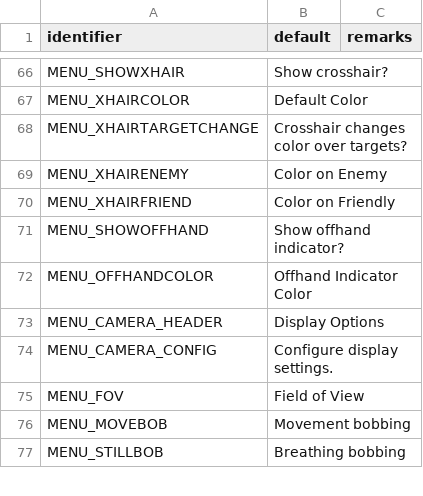
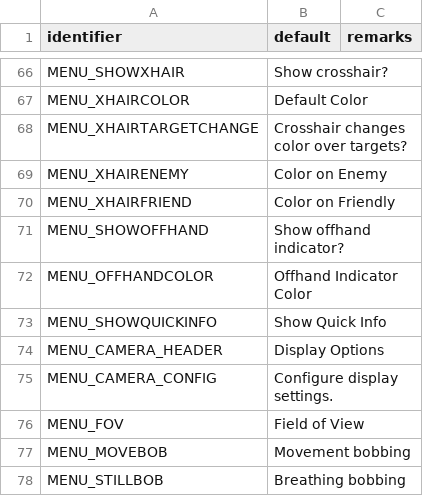
Before and after one commit to sierra0451/deltawarriors, a CSV file: LANGUAGE.csv, drawn as a sheet; only a part is shown, gaps mark what is left out; the diff names each change by its address in the sheet, - before the commit and + after, or states it on an @@ line.

Commit message:
added quick info around reticle!
- two bars next to the crosshair, left side one is for health, right side one is for tp
    - basically makes it easier to see those at a glance
- also fixed a bug with grenades
- and tweaked some things with how player animations work cuz i'm starting to work on getting the custom spritework we have rn into deltawarriors :3
- fixed some other stuff as well

```diff
--- a/LANGUAGE.csv
+++ b/LANGUAGE.csv
+row 73: MENU_SHOWQUICKINFO | Show Quick Info
```
Also changed, not shown: 13 other files.
